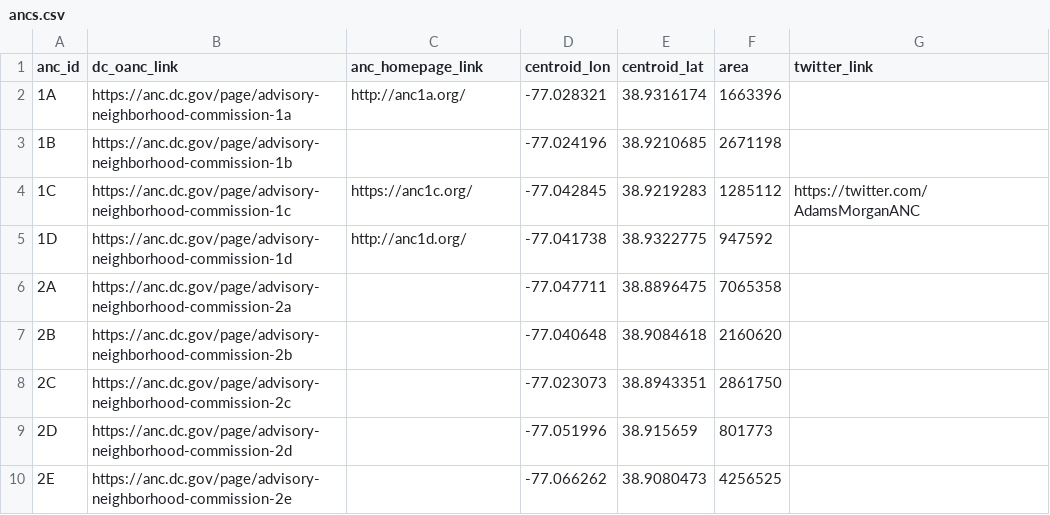
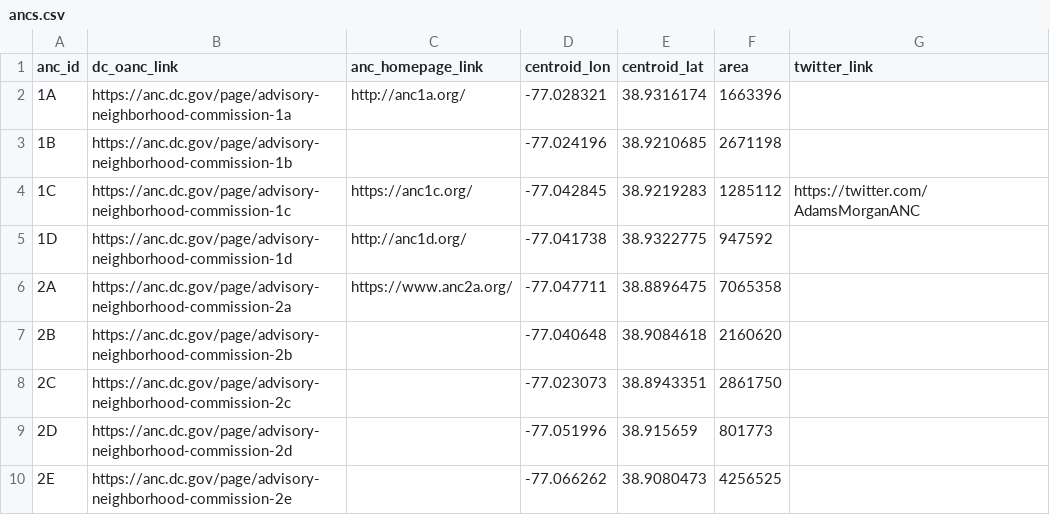
Before and after one commit to devinbrady/openanc, a CSV file: data/ancs.csv, drawn as a sheet; only a part is shown.

```diff
--- a/data/ancs.csv
+++ b/data/ancs.csv
@@ -5,3 +5,3 @@ anc_id,dc_oanc_link,anc_homepage_link,centroid_lon,centroid_lat,area,twitter_lin
 1D,https://anc.dc.gov/page/advisory-neighborhood-commission-1d,http://anc1d.org/,-77.041738,38.9322775,947592,
-2A,https://anc.dc.gov/page/advisory-neighborhood-commission-2a,,-77.047711,38.8896475,7065358,
+2A,https://anc.dc.gov/page/advisory-neighborhood-commission-2a,https://www.anc2a.org/,-77.047711,38.8896475,7065358,
 2B,https://anc.dc.gov/page/advisory-neighborhood-commission-2b,,-77.040648,38.9084618,2160620,
```
Also changed, not shown: data/commissioners.csv, data/districts.csv, 32 other files.
